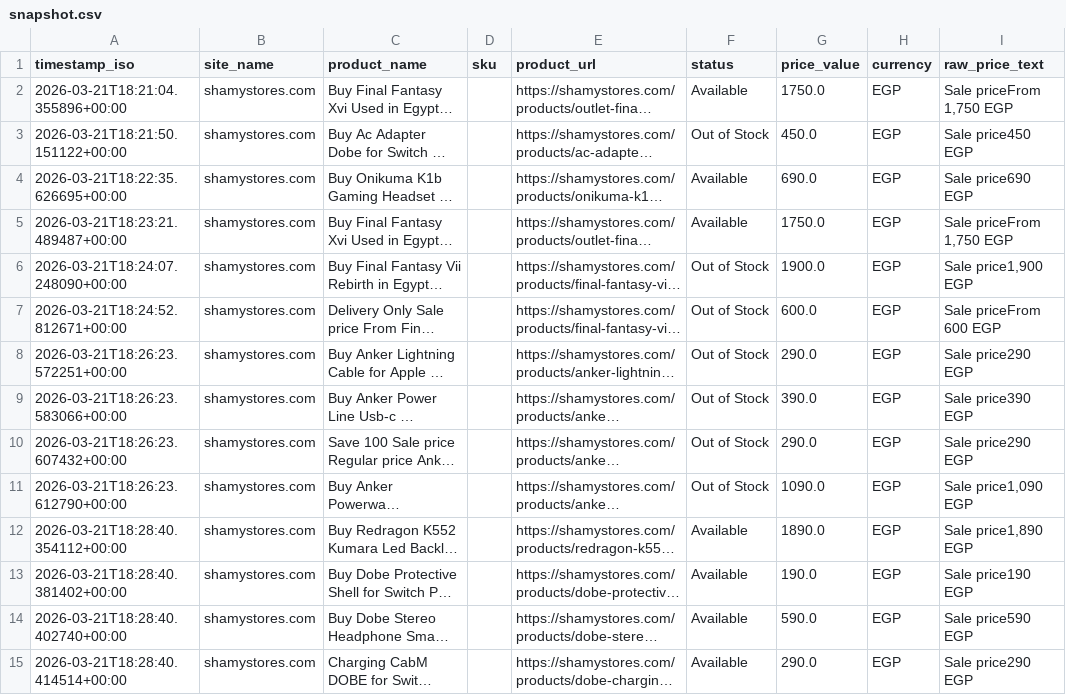
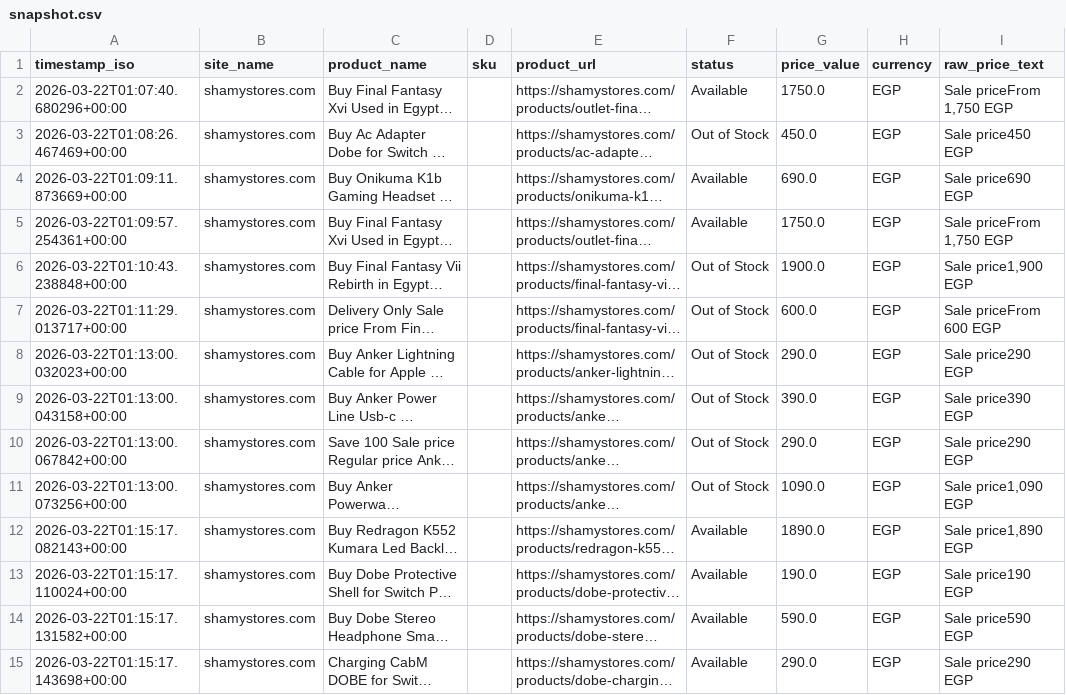
Before and after one commit to Mohanad1206/scraper-final, a CSV file: data/snapshot.csv, drawn as a sheet; only a part is shown; long unchanged cells end in …; the diff covers the shown part only; the diff names each change by its address in the sheet, - before the commit and + after, or states it on an @@ line.

```diff
--- a/data/snapshot.csv
+++ b/data/snapshot.csv
-A2 (timestamp_iso): 2026-03-21T18:21:04.355896+00:00
+A2 (timestamp_iso): 2026-03-22T01:07:40.680296+00:00
-A3 (timestamp_iso): 2026-03-21T18:21:50.151122+00:00
+A3 (timestamp_iso): 2026-03-22T01:08:26.467469+00:00
-A4 (timestamp_iso): 2026-03-21T18:22:35.626695+00:00
+A4 (timestamp_iso): 2026-03-22T01:09:11.873669+00:00
-A5 (timestamp_iso): 2026-03-21T18:23:21.489487+00:00
+A5 (timestamp_iso): 2026-03-22T01:09:57.254361+00:00
-A6 (timestamp_iso): 2026-03-21T18:24:07.248090+00:00
+A6 (timestamp_iso): 2026-03-22T01:10:43.238848+00:00
-A7 (timestamp_iso): 2026-03-21T18:24:52.812671+00:00
+A7 (timestamp_iso): 2026-03-22T01:11:29.013717+00:00
-A8 (timestamp_iso): 2026-03-21T18:26:23.572251+00:00
+A8 (timestamp_iso): 2026-03-22T01:13:00.032023+00:00
-A9 (timestamp_iso): 2026-03-21T18:26:23.583066+00:00
+A9 (timestamp_iso): 2026-03-22T01:13:00.043158+00:00
-A10 (timestamp_iso): 2026-03-21T18:26:23.607432+00:00
+A10 (timestamp_iso): 2026-03-22T01:13:00.067842+00:00
-A11 (timestamp_iso): 2026-03-21T18:26:23.612790+00:00
+A11 (timestamp_iso): 2026-03-22T01:13:00.073256+00:00
-A12 (timestamp_iso): 2026-03-21T18:28:40.354112+00:00
+A12 (timestamp_iso): 2026-03-22T01:15:17.082143+00:00
-A13 (timestamp_iso): 2026-03-21T18:28:40.381402+00:00
+A13 (timestamp_iso): 2026-03-22T01:15:17.110024+00:00
-A14 (timestamp_iso): 2026-03-21T18:28:40.402740+00:00
+A14 (timestamp_iso): 2026-03-22T01:15:17.131582+00:00
-A15 (timestamp_iso): 2026-03-21T18:28:40.414514+00:00
+A15 (timestamp_iso): 2026-03-22T01:15:17.143698+00:00
```
Also changed, not shown: 23 edited cells elsewhere in this file, 1 other file.
